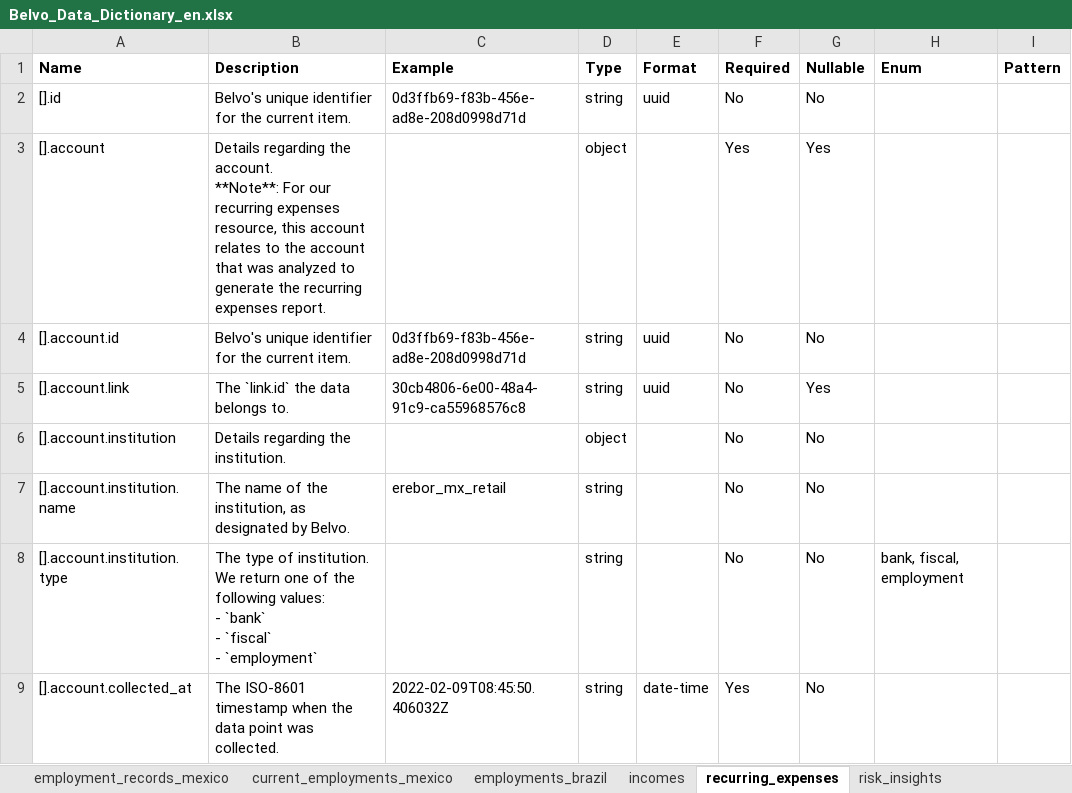
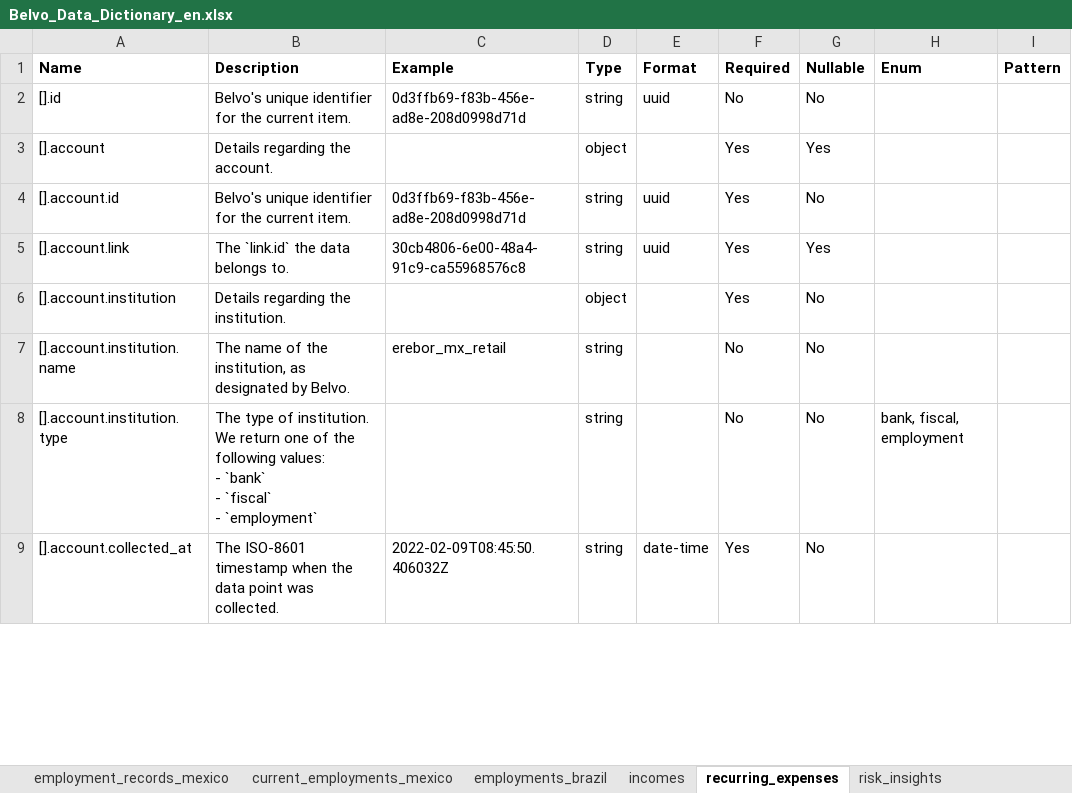
Before and after one commit to belvo-finance-opensource/documentation, an Excel workbook: data_dictionaries/en/Belvo_Data_Dictionary_en.xlsx, sheet recurring_expenses, drawn as a sheet; only a part is shown; values as stored, in another font and other column widths than the file's, no borders; ↵ is a line break in a cell; the diff covers the shown part only; the diff names each change by its address in the sheet, - before the commit and + after, or states it on an @@ line.

```diff
--- a/data_dictionaries/en/Belvo_Data_Dictionary_en.xlsx (sheet recurring_expenses)
+++ b/data_dictionaries/en/Belvo_Data_Dictionary_en.xlsx (sheet recurring_expenses)
-B3 (Description): …the account. ↵ **Note**: For our recurring expenses resource, this account relates to the account that was analyzed to generate the recurring expenses report.
+B3 (Description): …the account.
-F4:F6 (Required): No
+F4:F6 (Required): Yes
```
Also changed, not shown: 75 added rows, 18 removed rows, 1 moved row and 88 edited cells elsewhere in this sheet, sheet invoices, sheet transactions, sheet owners_owner_business_ofda_braz, sheet owners_owner_individual_ofda_br, sheet accounts, sheet bills, other sheet tabs, data_dictionaries/es/Belvo_Data_Dictionary_es.xlsx, data_dictionaries/pt-BR/Belvo_Data_Dictionary_pt-BR.xlsx, 24 other files.
